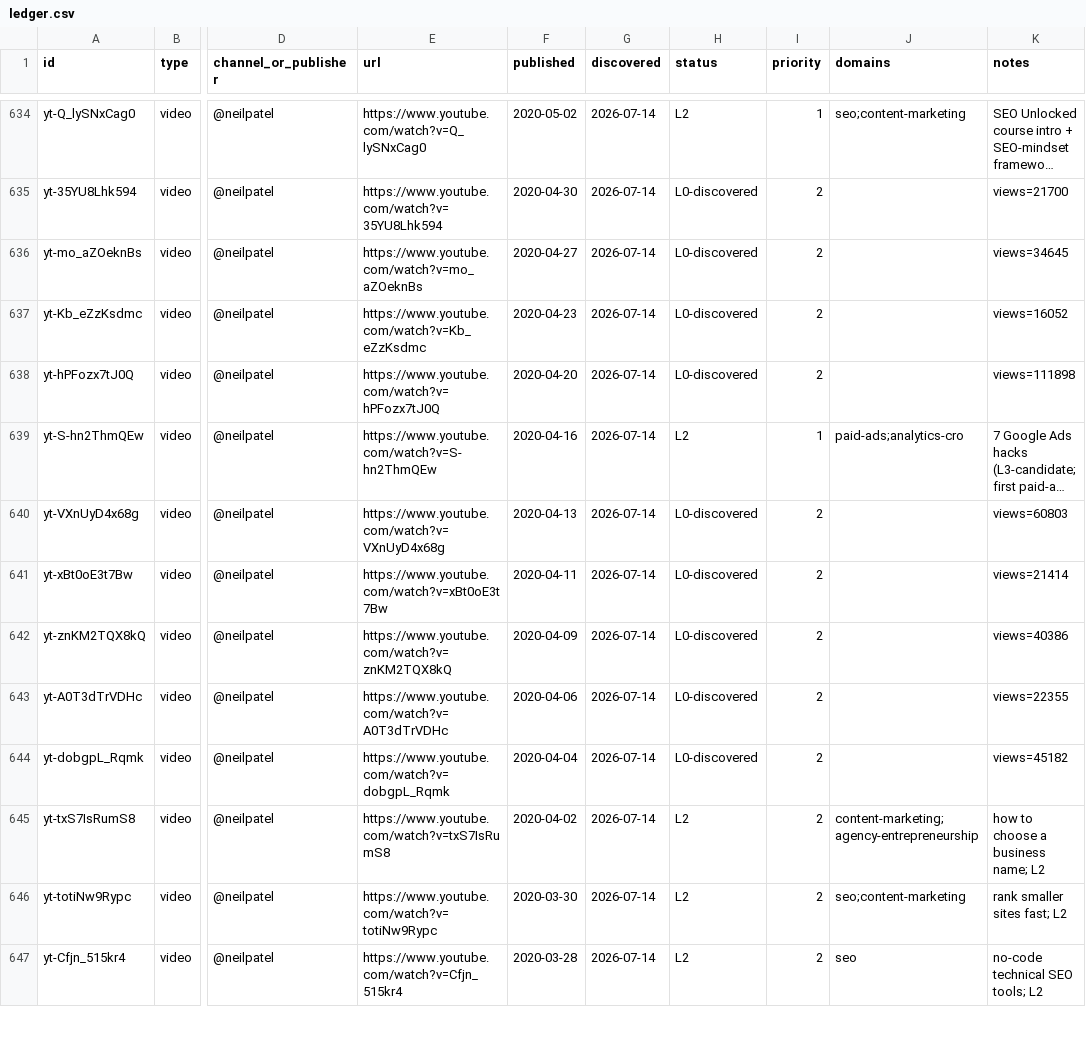
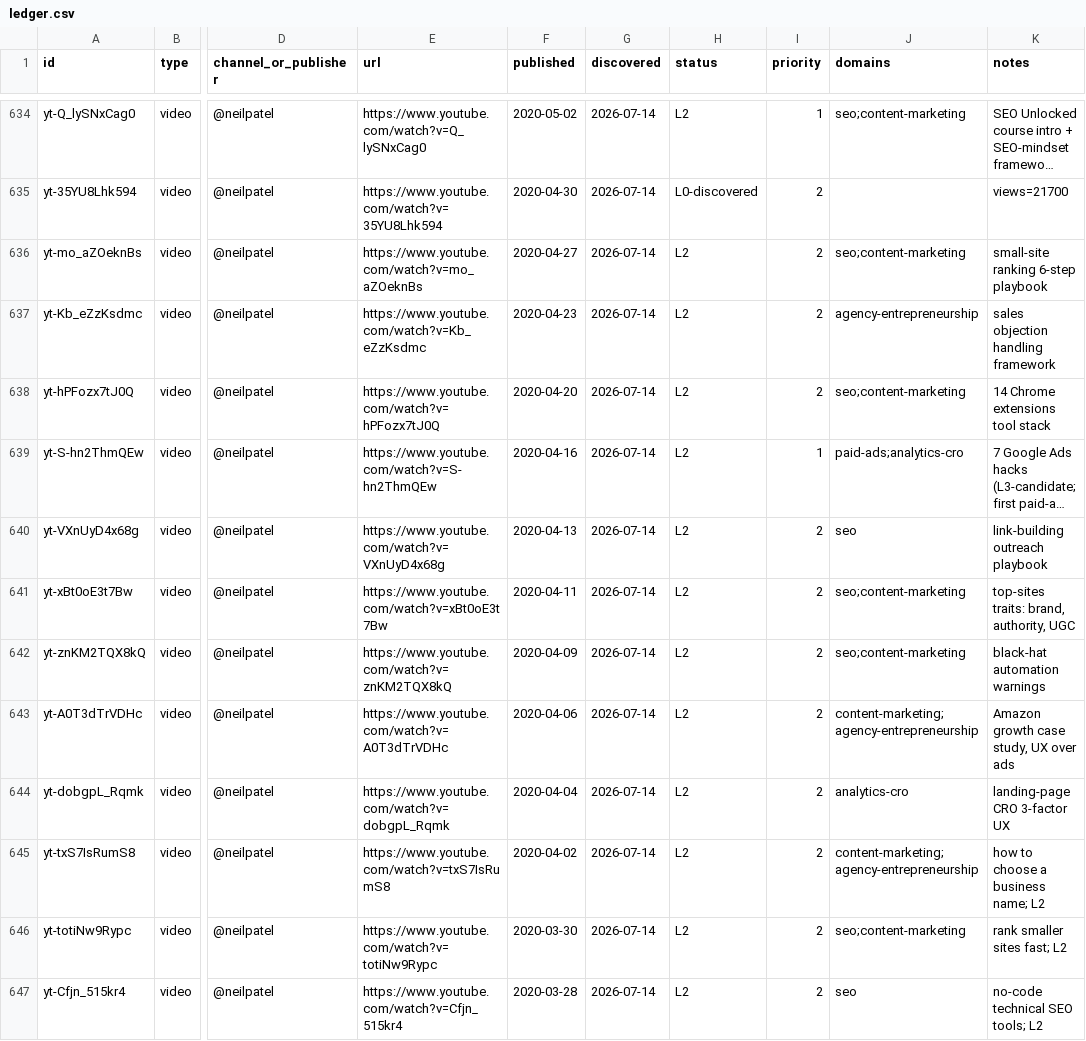
Before and after one commit to claes-work/neil-patel-clone, a CSV file: pipeline/ledger.csv, drawn as a sheet; only a part is shown, gaps mark what is left out; long unchanged cells end in …; the diff names each change by its address in the sheet, - before the commit and + after, or states it on an @@ line.

```diff
--- a/pipeline/ledger.csv
+++ b/pipeline/ledger.csv
-H636:H638 (status): L0-discovered
+H636:H638 (status): L2
-J636 (domains): (empty)
+J636 (domains): seo;content-marketing
-K636 (notes): views=34645
+K636 (notes): small-site ranking 6-step playbook
-J637 (domains): (empty)
+J637 (domains): agency-entrepreneurship
-K637 (notes): views=16052
+K637 (notes): sales objection handling framework
-J638 (domains): (empty)
+J638 (domains): seo;content-marketing
-K638 (notes): views=111898
+K638 (notes): 14 Chrome extensions tool stack
-H640:H644 (status): L0-discovered
+H640:H644 (status): L2
-J640 (domains): (empty)
+J640 (domains): seo
-K640 (notes): views=60803
+K640 (notes): link-building outreach playbook
-J641:J642 (domains): (empty)
+J641:J642 (domains): seo;content-marketing
-K641 (notes): views=21414
+K641 (notes): top-sites traits: brand, authority, UGC
-K642 (notes): views=40386
+K642 (notes): black-hat automation warnings
-J643 (domains): (empty)
+J643 (domains): content-marketing;agency-entrepreneurship
-K643 (notes): views=22355
+K643 (notes): Amazon growth case study, UX over ads
-J644 (domains): (empty)
+J644 (domains): analytics-cro
-K644 (notes): views=45182
+K644 (notes): landing-page CRO 3-factor UX
```
Also changed, not shown: 11 other files.
